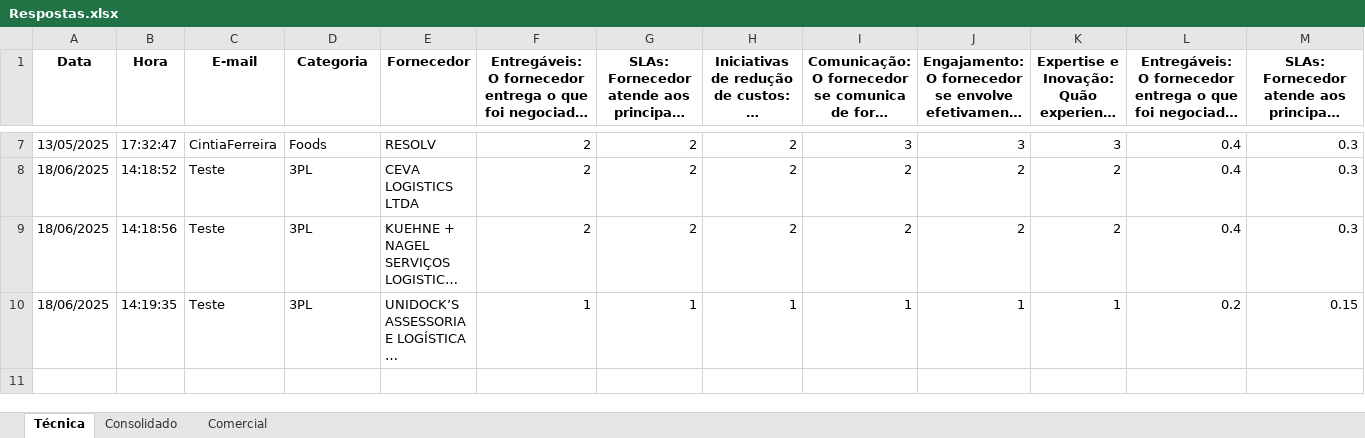
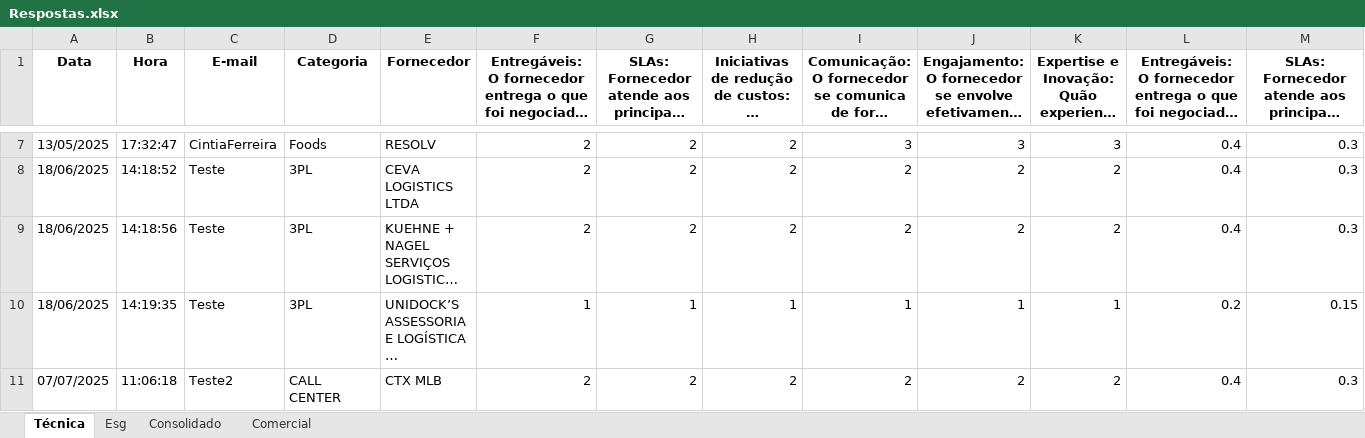
Before and after one commit to jelielbruno/AppMeliAwards, an Excel workbook: Respostas.xlsx, sheet Técnica, drawn as a sheet; only a part is shown, gaps mark what is left out; long unchanged cells end in …; values as stored, in another font and other column widths than the file's, no borders; rows hold the shown columns only; the diff names each change by its address in the sheet, - before the commit and + after, or states it on an @@ line.

```diff
--- a/Respostas.xlsx (sheet Técnica)
+++ b/Respostas.xlsx (sheet Técnica)
+sheet tab: Esg
+row 11: 07/07/2025 | 11:06:18 | Teste2 | CALL CENTER | CTX MLB | 2 | 2 | 2 | 2 | 2 | 2 | 0.4 | 0.3
```
Also changed, not shown: sheet Consolidado, Acessos.xlsx, Perguntas.xlsx, 2 other files.
